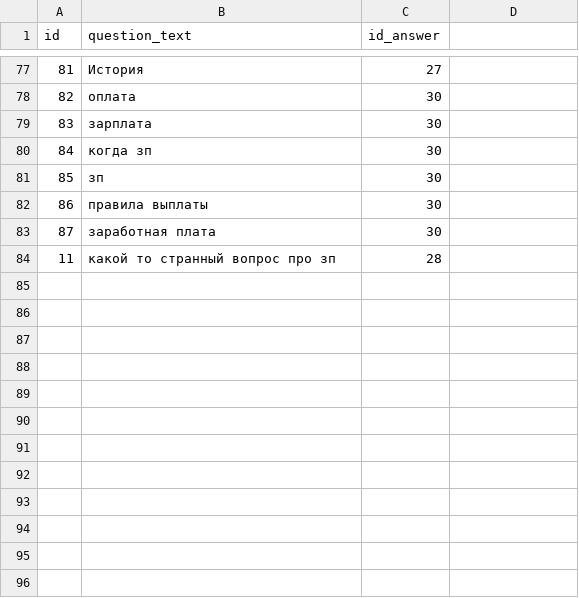
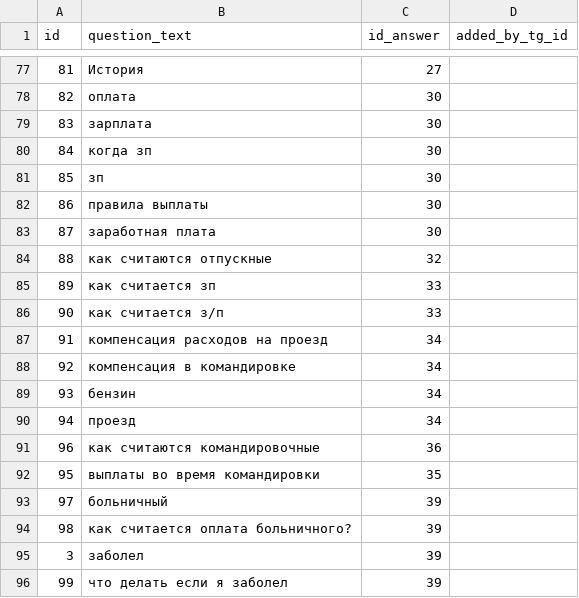
Before and after one commit to WLeeto/Onboarding_bot, a CSV file: temp/questions.csv, drawn as a sheet; only a part is shown, gaps mark what is left out; removed rows and columns are numbered as before the commit, all else as after; the diff names each change by its address in the sheet, - before the commit and + after, or states it on an @@ line.

```diff
--- a/temp/questions.csv
+++ b/temp/questions.csv
-D1: (empty)
+D1: added_by_tg_id
-row 84: 11 | какой то странный вопрос про зп | 28
+row 84: 88 | как считаются отпускные | 32
+row 85: 89 | как считается зп | 33
+row 86: 90 | как считается з/п | 33
+row 87: 91 | компенсация расходов на проезд | 34
+row 88: 92 | компенсация в командировке | 34
+row 89: 93 | бензин | 34
+row 90: 94 | проезд | 34
+row 91: 96 | как считаются командировочные | 36
+row 92: 95 | выплаты во время командировки | 35
+row 93: 97 | больничный | 39
+row 94: 98 | как считается оплата больничного? | 39
+row 95: 3 | заболел | 39
+row 96: 99 | что делать если я заболел | 39
```
Also changed, not shown: 8 other files.
